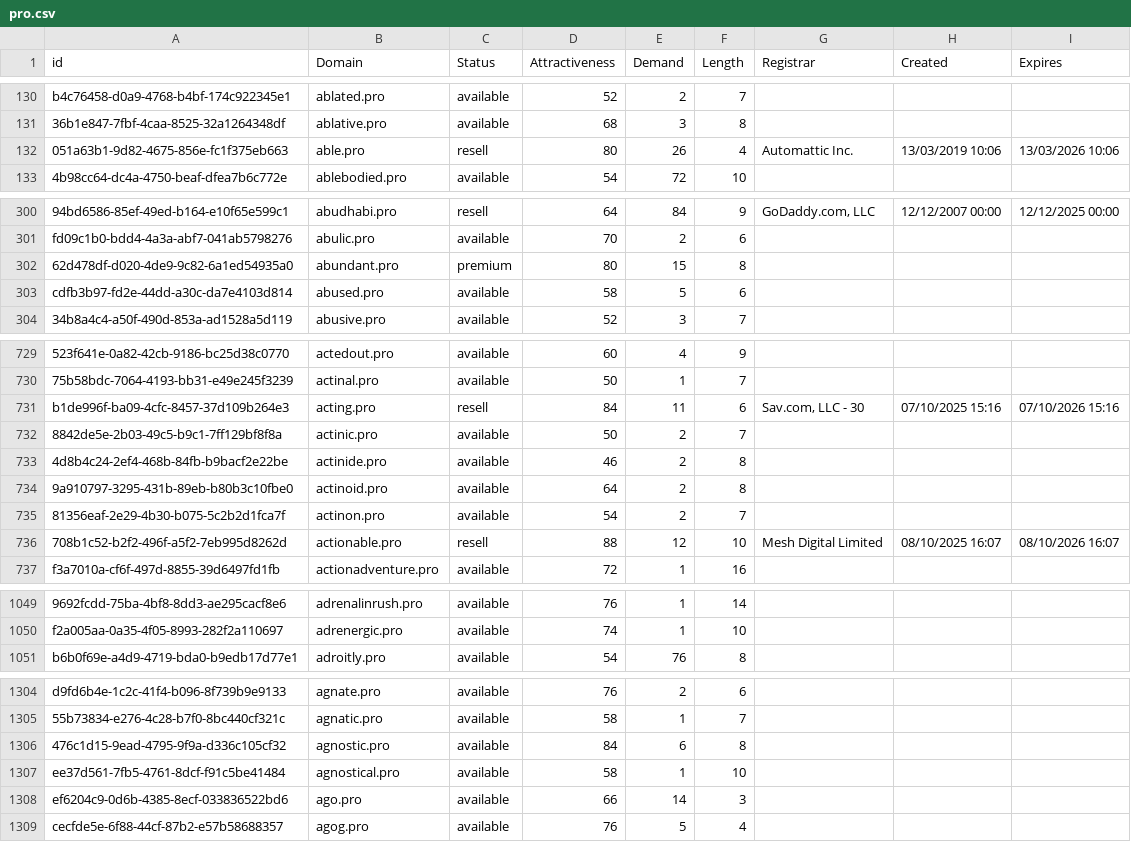
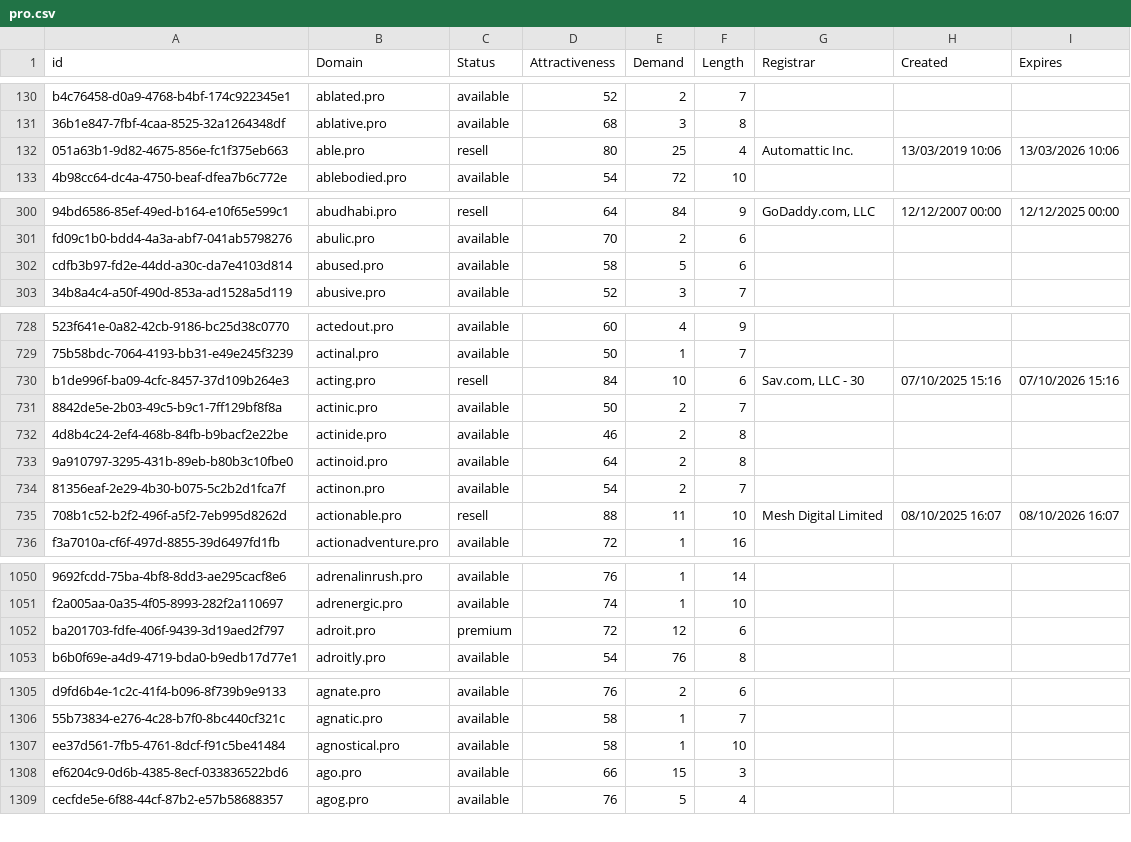
Before and after one commit to UniqueDomains/pro-oneword-domains, a CSV file: pro.csv, drawn as a sheet; only a part is shown, gaps mark what is left out; removed rows and columns are numbered as before the commit, all else as after; the diff covers the shown part only; the diff names each change by its address in the sheet, - before the commit and + after, or states it on an @@ line.

```diff
--- a/pro.csv
+++ b/pro.csv
-E132 (Demand): 26
+E132 (Demand): 25
-row 302: 62d478df-d020-4de9-9c82-6a1ed54935a0 | abundant.pro | premium | 80 | 15 | 8
-E730 (Demand): 11
+E730 (Demand): 10
-E735 (Demand): 12
+E735 (Demand): 11
+row 1052: ba201703-fdfe-406f-9439-3d19aed2f797 | adroit.pro | premium | 72 | 12 | 6
-row 1306: 476c1d15-9ead-4795-9f9a-d336c105cf32 | agnostic.pro | available | 84 | 6 | 8
-E1308 (Demand): 14
+E1308 (Demand): 15
```
Also changed, not shown: 3 added rows, 2 removed rows and 8 edited cells elsewhere in this file, 2 other files.
